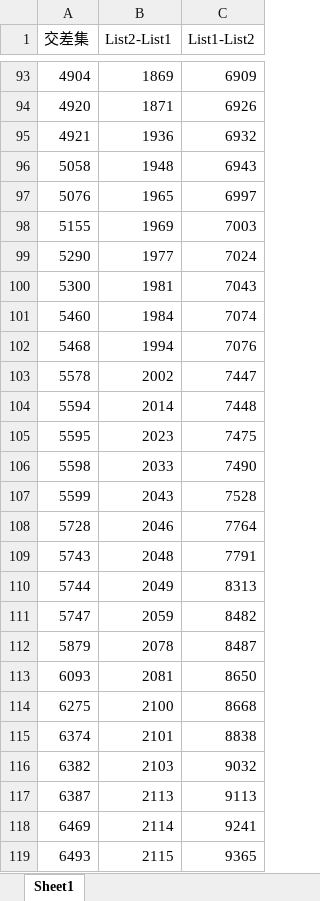
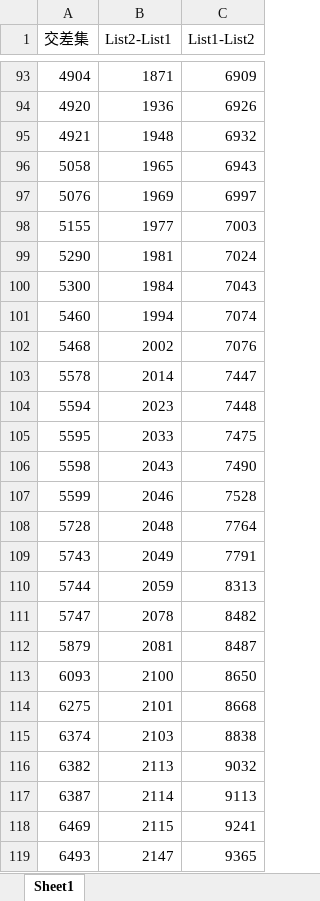
Before and after one commit to s736670893/paper2, an Excel workbook: 3_新gene和EMT数据库基因比较/新旧数据比较.xlsx, sheet Sheet1, drawn as a sheet; only a part is shown, gaps mark what is left out; values as stored, in another font and other column widths than the file's, no borders; the diff covers the shown part only; the diff names each change by its address in the sheet, - before the commit and + after, or states it on an @@ line.

```diff
--- a/3_新gene和EMT数据库基因比较/新旧数据比较.xlsx (sheet Sheet1)
+++ b/3_新gene和EMT数据库基因比较/新旧数据比较.xlsx (sheet Sheet1)
-B93 (List2-List1): 1869
+B93 (List2-List1): 1871
-B94 (List2-List1): 1871
+B94 (List2-List1): 1936
-B95 (List2-List1): 1936
+B95 (List2-List1): 1948
-B96 (List2-List1): 1948
+B96 (List2-List1): 1965
-B97 (List2-List1): 1965
+B97 (List2-List1): 1969
-B98 (List2-List1): 1969
+B98 (List2-List1): 1977
-B99 (List2-List1): 1977
+B99 (List2-List1): 1981
-B100 (List2-List1): 1981
+B100 (List2-List1): 1984
-B101 (List2-List1): 1984
+B101 (List2-List1): 1994
-B102 (List2-List1): 1994
+B102 (List2-List1): 2002
-B103 (List2-List1): 2002
+B103 (List2-List1): 2014
-B104 (List2-List1): 2014
+B104 (List2-List1): 2023
-B105 (List2-List1): 2023
+B105 (List2-List1): 2033
-B106 (List2-List1): 2033
+B106 (List2-List1): 2043
-B107 (List2-List1): 2043
+B107 (List2-List1): 2046
-B108 (List2-List1): 2046
+B108 (List2-List1): 2048
-B109 (List2-List1): 2048
+B109 (List2-List1): 2049
-B110 (List2-List1): 2049
+B110 (List2-List1): 2059
-B111 (List2-List1): 2059
+B111 (List2-List1): 2078
-B112 (List2-List1): 2078
+B112 (List2-List1): 2081
-B113 (List2-List1): 2081
+B113 (List2-List1): 2100
-B114 (List2-List1): 2100
+B114 (List2-List1): 2101
-B115 (List2-List1): 2101
+B115 (List2-List1): 2103
-B116 (List2-List1): 2103
+B116 (List2-List1): 2113
-B117 (List2-List1): 2113
+B117 (List2-List1): 2114
-B118 (List2-List1): 2114
+B118 (List2-List1): 2115
-B119 (List2-List1): 2115
+B119 (List2-List1): 2147
```
Also changed, not shown: 9 removed rows and 127 edited cells elsewhere in this sheet, 14 other files.
